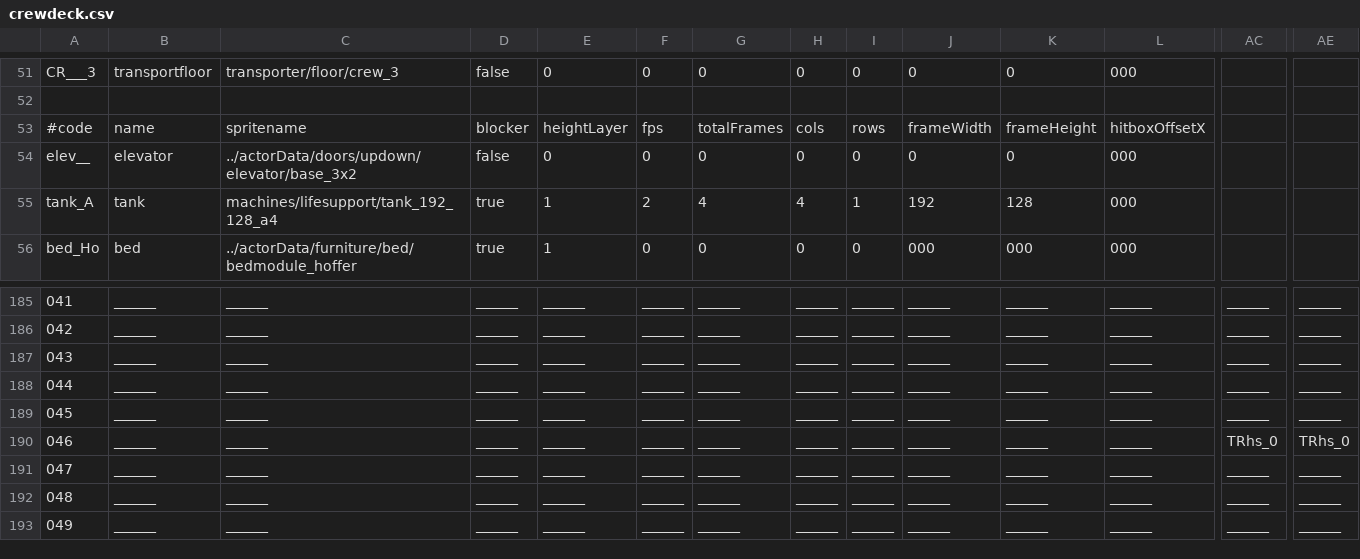
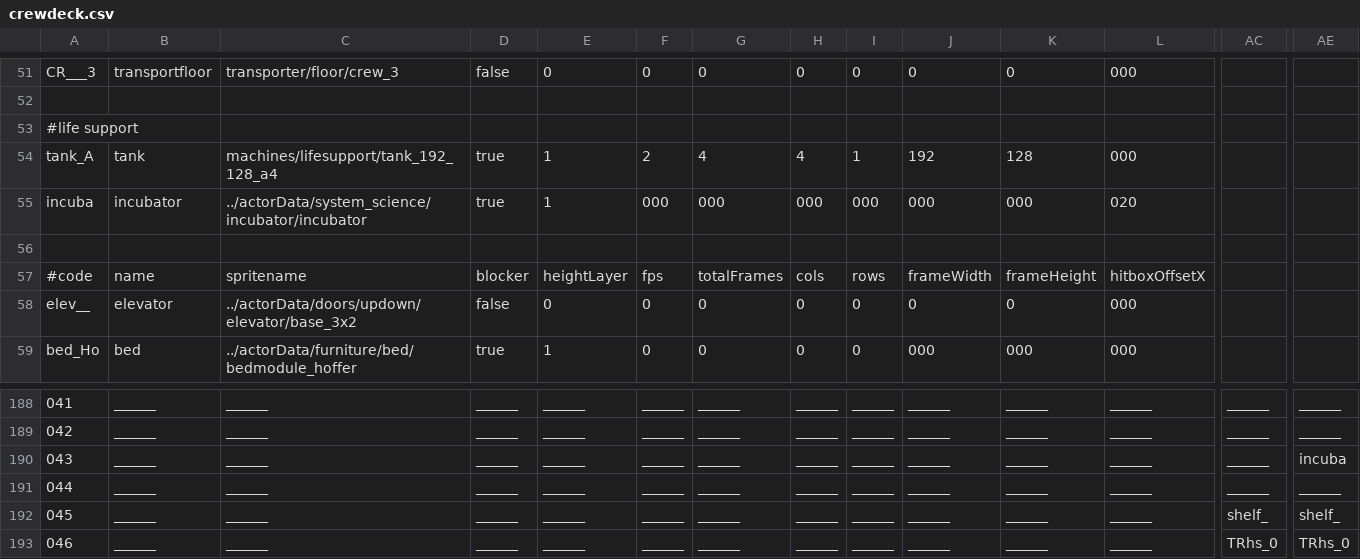
Before and after one commit to WolfgangBischoff/Progress, a CSV file: src/res/level/crewdeck/crewdeck.csv, drawn as a sheet; only a part is shown, gaps mark what is left out; the shorter side is filled out with more unchanged rows; addresses are those after the commit; rows hold the shown columns only; the diff names each change by its address in the sheet, - before the commit and + after, or states it on an @@ line.

```diff
--- a/src/res/level/crewdeck/crewdeck.csv
+++ b/src/res/level/crewdeck/crewdeck.csv
+row 53: #life support
@@ row 55 moved to row 54: tank_A @@
+row 55: incuba | incubator | ../actorData/system_science/incubator/incubator | true | 1 | 000 | 000 | 000 | 000 | 000 | 000 | 020
+row 56: (empty)
-AE190: ______
+AE190: incuba
-AC192: ______
+AC192: shelf_
-AE192: ______
+AE192: shelf_
```
Also changed, not shown: src/res/level/transporter.csv, 4 other files.
